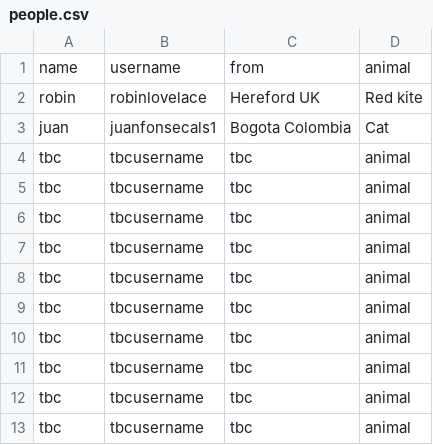
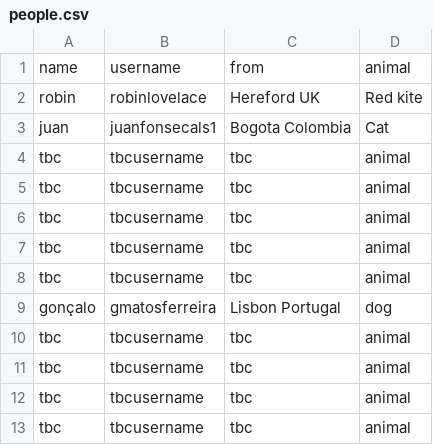
Before and after one commit to tdscience/course, a CSV file: data/people.csv, drawn as a sheet; only a part is shown.

Commit message:
Gonçalo contribution

```diff
--- a/data/people.csv
+++ b/data/people.csv
@@ -8,3 +8,3 @@ tbc,tbcusername,tbc,animal
 tbc,tbcusername,tbc,animal
-tbc,tbcusername,tbc,animal
+gonçalo,gmatosferreira,Lisbon Portugal,dog
 tbc,tbcusername,tbc,animal
```
